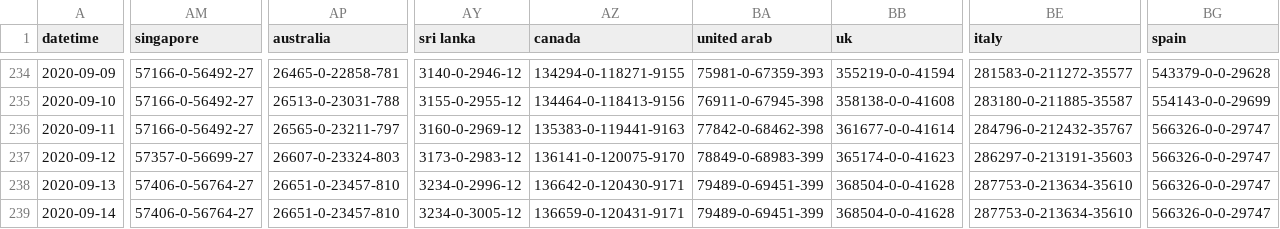
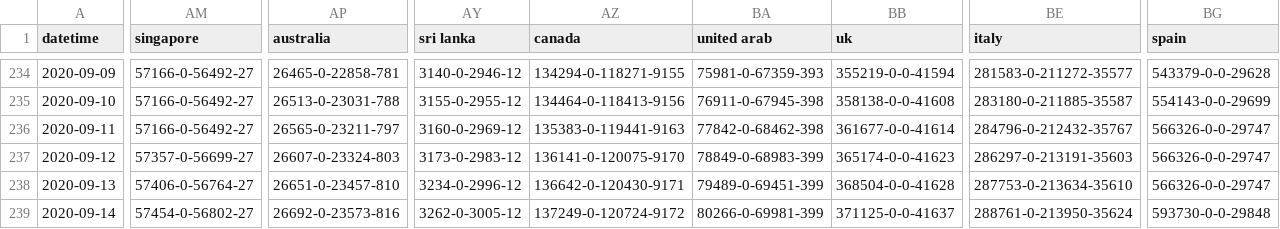
Before and after one commit to odaiwai/2020_SARS2-CoV_COVID19, a CSV file: HGIS_UW_data/virus.csv, drawn as a sheet; only a part is shown, gaps mark what is left out; the diff covers the shown part only; the diff names each change by its address in the sheet, - before the commit and + after, or states it on an @@ line.

Commit message:
Added HGIS data on 2020-09-15 04:05:42

```diff
--- a/HGIS_UW_data/virus.csv
+++ b/HGIS_UW_data/virus.csv
-AM239 (singapore): 57406-0-56764-27
+AM239 (singapore): 57454-0-56802-27
-AP239 (australia): 26651-0-23457-810
+AP239 (australia): 26692-0-23573-816
-AY239 (sri lanka): 3234-0-3005-12
+AY239 (sri lanka): 3262-0-3005-12
-AZ239 (canada): 136659-0-120431-9171
+AZ239 (canada): 137249-0-120724-9172
-BA239 (united arab): 79489-0-69451-399
+BA239 (united arab): 80266-0-69981-399
-BB239 (uk): 368504-0-0-41628
+BB239 (uk): 371125-0-0-41637
-BE239 (italy): 287753-0-213634-35610
+BE239 (italy): 288761-0-213950-35624
-BG239 (spain): 566326-0-0-29747
+BG239 (spain): 593730-0-0-29848
```
Also changed, not shown: 18 edited cells elsewhere in this file.
